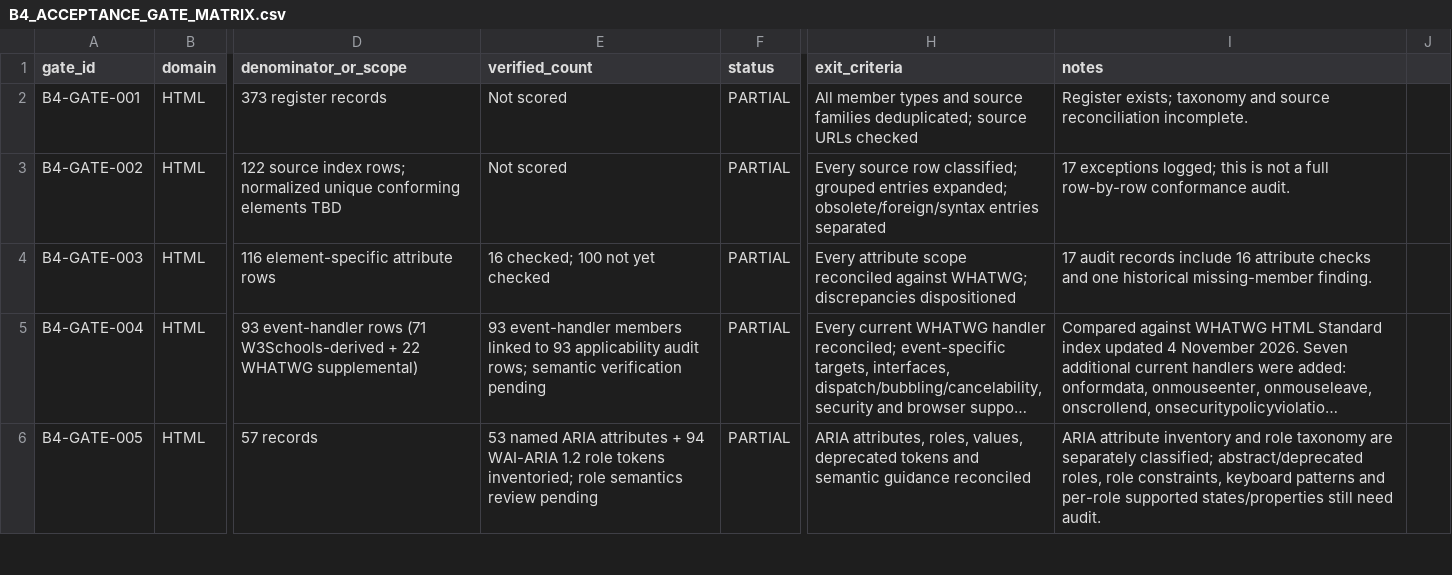
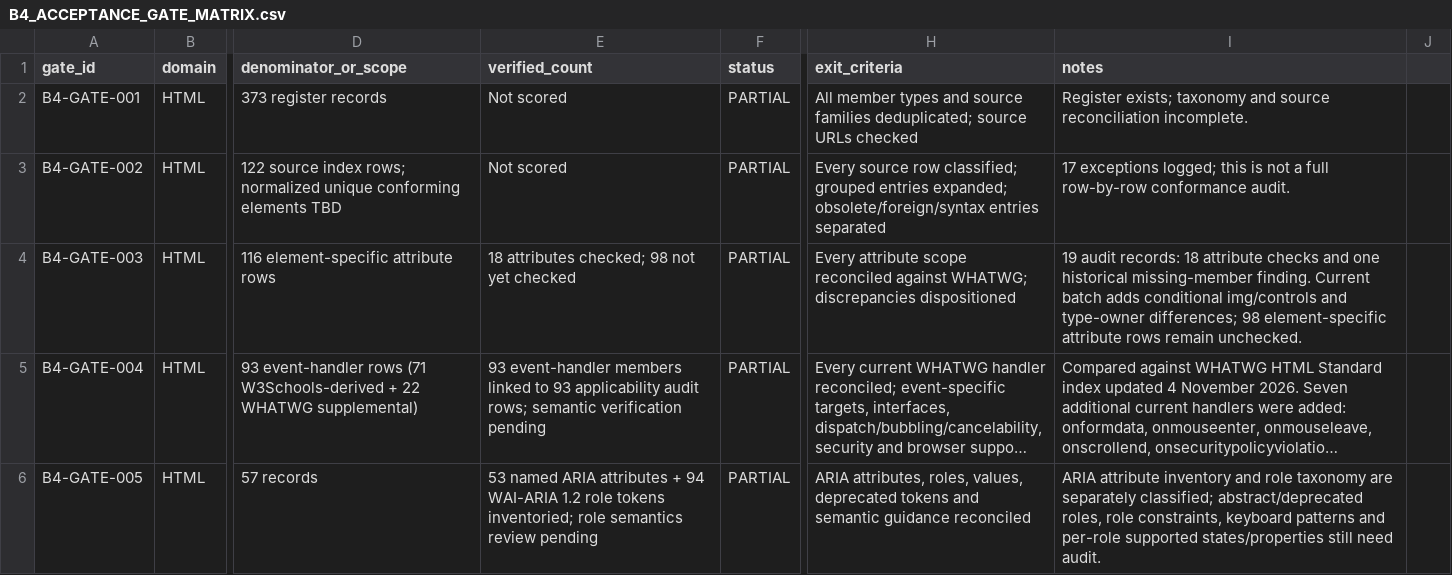
Before and after one commit to kharchasaathi/MULTILINGUAL_PROGRAMMING_LEARNING_PLATFORM, a CSV file: docs/B4_ACCEPTANCE_GATE_MATRIX.csv, drawn as a sheet; only a part is shown, gaps mark what is left out; long unchanged cells end in …; the diff names each change by its address in the sheet, - before the commit and + after, or states it on an @@ line.

Commit message:
B4: update HTML attribute audit gate evidence

```diff
--- a/docs/B4_ACCEPTANCE_GATE_MATRIX.csv
+++ b/docs/B4_ACCEPTANCE_GATE_MATRIX.csv
-E4 (verified_count): 16 checked; 100 not yet checked
+E4 (verified_count): 18 attributes checked; 98 not yet checked
-I4 (notes): 17 audit records include 16 attribute checks and one historical missing-member finding.
+I4 (notes): 19 audit records: 18 attribute checks and one historical missing-member finding. Current batch adds conditional img/controls and type-owner differences; 98 element-specific attribute rows remain unchecked.
```
